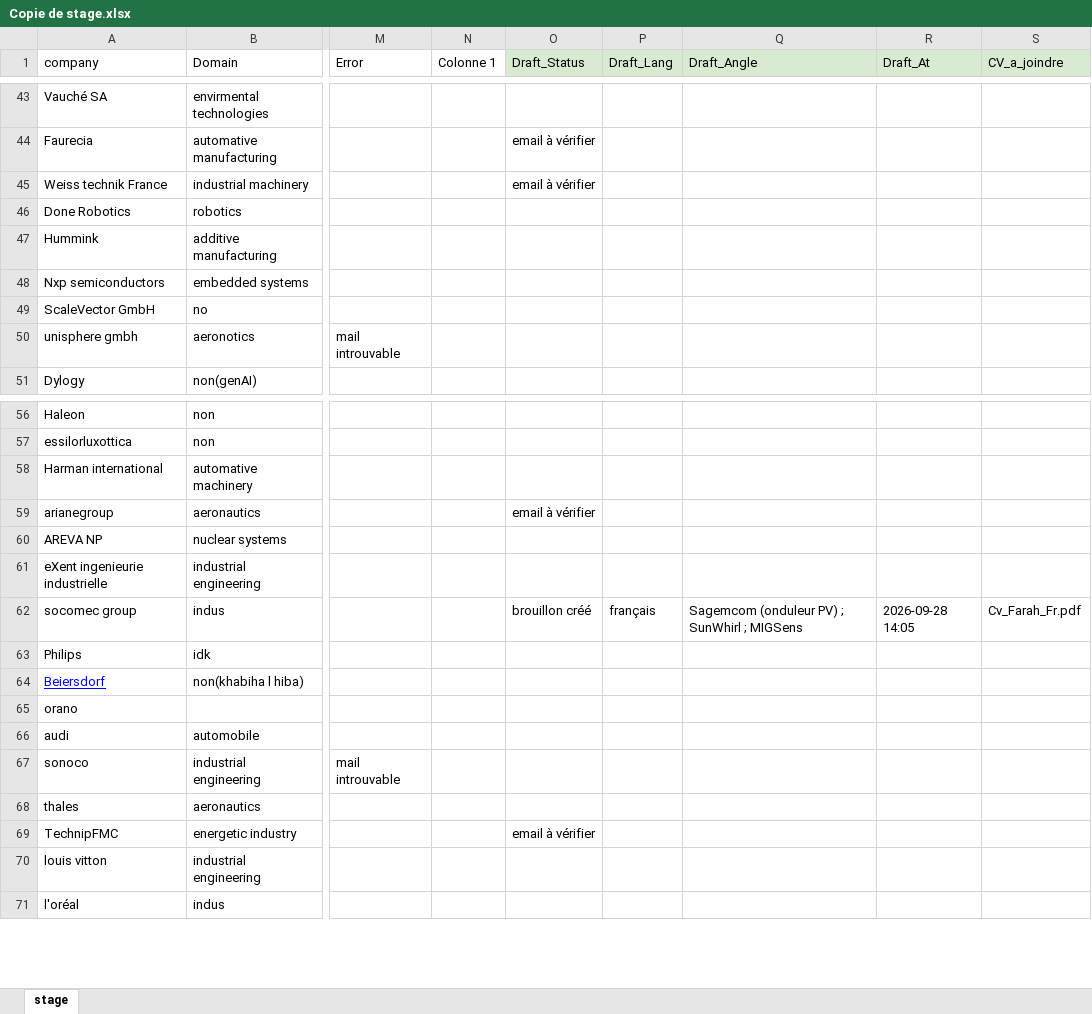
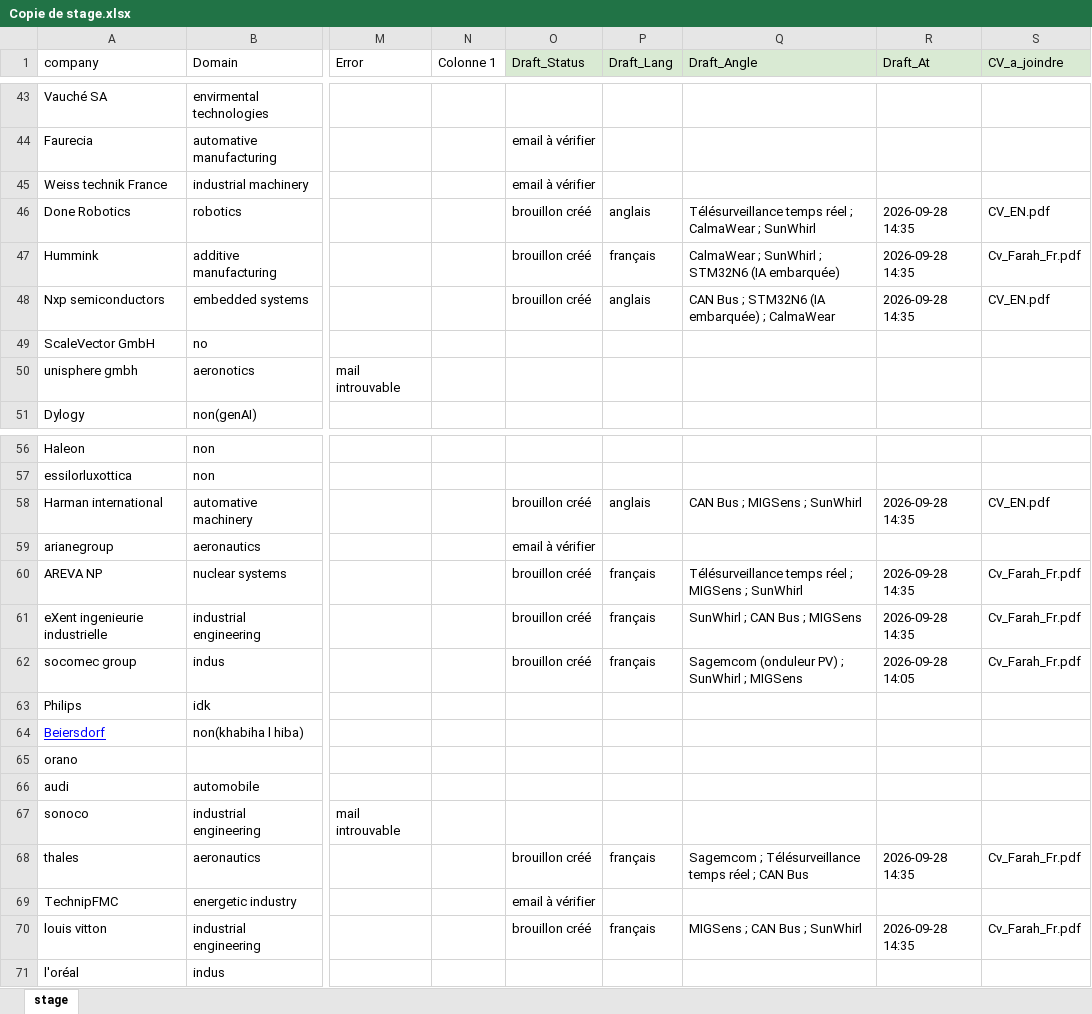
Before and after one commit to farah1920/hello, an Excel workbook: Copie de stage.xlsx, sheet stage, drawn as a sheet; only a part is shown, gaps mark what is left out; values as stored, in another font and other column widths than the file's, no borders; table styles not drawn; the diff covers the shown part only; the diff names each change by its address in the sheet, - before the commit and + after, or states it on an @@ line.

```diff
--- a/Copie de stage.xlsx (sheet stage)
+++ b/Copie de stage.xlsx (sheet stage)
-O46:O48 (Draft_Status): (empty)
+O46:O48 (Draft_Status): brouillon créé
-P46 (Draft_Lang): (empty)
+P46 (Draft_Lang): anglais
-Q46 (Draft_Angle): (empty)
+Q46 (Draft_Angle): Télésurveillance temps réel ; CalmaWear ; SunWhirl
-R46:R48 (Draft_At): (empty)
+R46:R48 (Draft_At): 2026-09-28 14:35
-S46 (CV_a_joindre): (empty)
+S46 (CV_a_joindre): CV_EN.pdf
-P47 (Draft_Lang): (empty)
+P47 (Draft_Lang): français
-Q47 (Draft_Angle): (empty)
+Q47 (Draft_Angle): CalmaWear ; SunWhirl ; STM32N6 (IA embarquée)
-S47 (CV_a_joindre): (empty)
+S47 (CV_a_joindre): Cv_Farah_Fr.pdf
-P48 (Draft_Lang): (empty)
+P48 (Draft_Lang): anglais
-Q48 (Draft_Angle): (empty)
+Q48 (Draft_Angle): CAN Bus ; STM32N6 (IA embarquée) ; CalmaWear
-S48 (CV_a_joindre): (empty)
+S48 (CV_a_joindre): CV_EN.pdf
-O58 (Draft_Status): (empty)
+O58 (Draft_Status): brouillon créé
-P58 (Draft_Lang): (empty)
+P58 (Draft_Lang): anglais
-Q58 (Draft_Angle): (empty)
+Q58 (Draft_Angle): CAN Bus ; MIGSens ; SunWhirl
-R58 (Draft_At): (empty)
+R58 (Draft_At): 2026-09-28 14:35
-S58 (CV_a_joindre): (empty)
+S58 (CV_a_joindre): CV_EN.pdf
-O60:O61 (Draft_Status): (empty)
+O60:O61 (Draft_Status): brouillon créé
-P60:P61 (Draft_Lang): (empty)
+P60:P61 (Draft_Lang): français
-Q60 (Draft_Angle): (empty)
+Q60 (Draft_Angle): Télésurveillance temps réel ; MIGSens ; SunWhirl
-R60:R61 (Draft_At): (empty)
+R60:R61 (Draft_At): 2026-09-28 14:35
-S60:S61 (CV_a_joindre): (empty)
+S60:S61 (CV_a_joindre): Cv_Farah_Fr.pdf
-Q61 (Draft_Angle): (empty)
+Q61 (Draft_Angle): SunWhirl ; CAN Bus ; MIGSens
-O68 (Draft_Status): (empty)
+O68 (Draft_Status): brouillon créé
-P68 (Draft_Lang): (empty)
+P68 (Draft_Lang): français
-Q68 (Draft_Angle): (empty)
+Q68 (Draft_Angle): Sagemcom ; Télésurveillance temps réel ; CAN Bus
-R68 (Draft_At): (empty)
+R68 (Draft_At): 2026-09-28 14:35
-S68 (CV_a_joindre): (empty)
+S68 (CV_a_joindre): Cv_Farah_Fr.pdf
-O70 (Draft_Status): (empty)
+O70 (Draft_Status): brouillon créé
-P70 (Draft_Lang): (empty)
+P70 (Draft_Lang): français
-Q70 (Draft_Angle): (empty)
+Q70 (Draft_Angle): MIGSens ; CAN Bus ; SunWhirl
-R70 (Draft_At): (empty)
+R70 (Draft_At): 2026-09-28 14:35
-S70 (CV_a_joindre): (empty)
+S70 (CV_a_joindre): Cv_Farah_Fr.pdf
```
Also changed, not shown: 10 edited cells elsewhere in this sheet.
